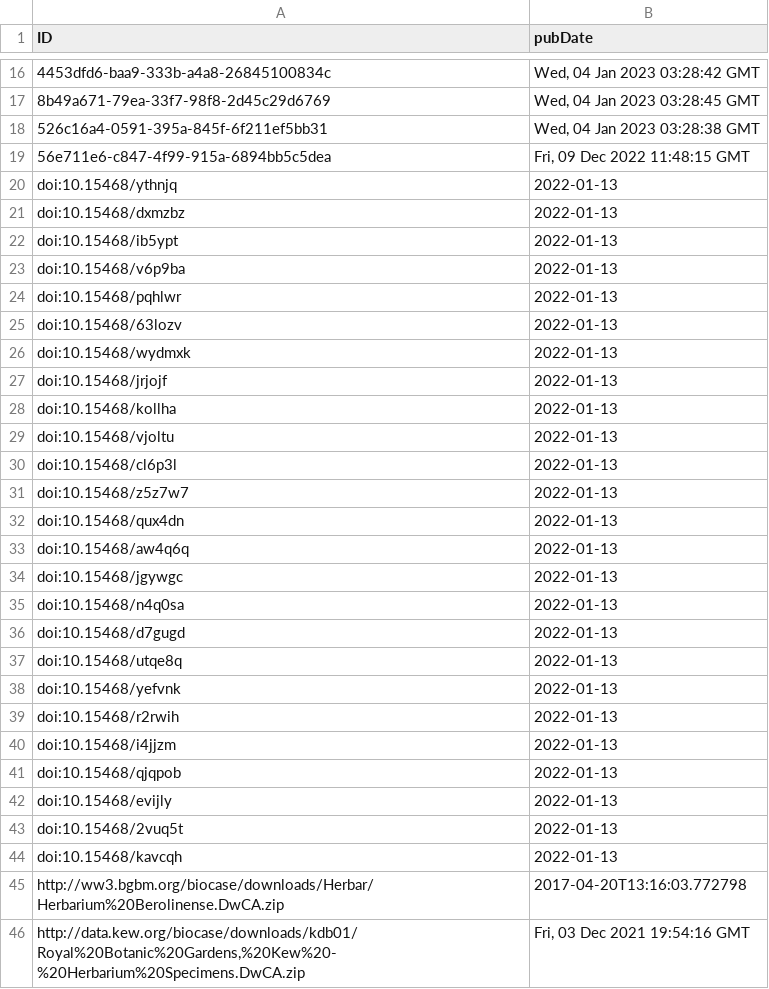
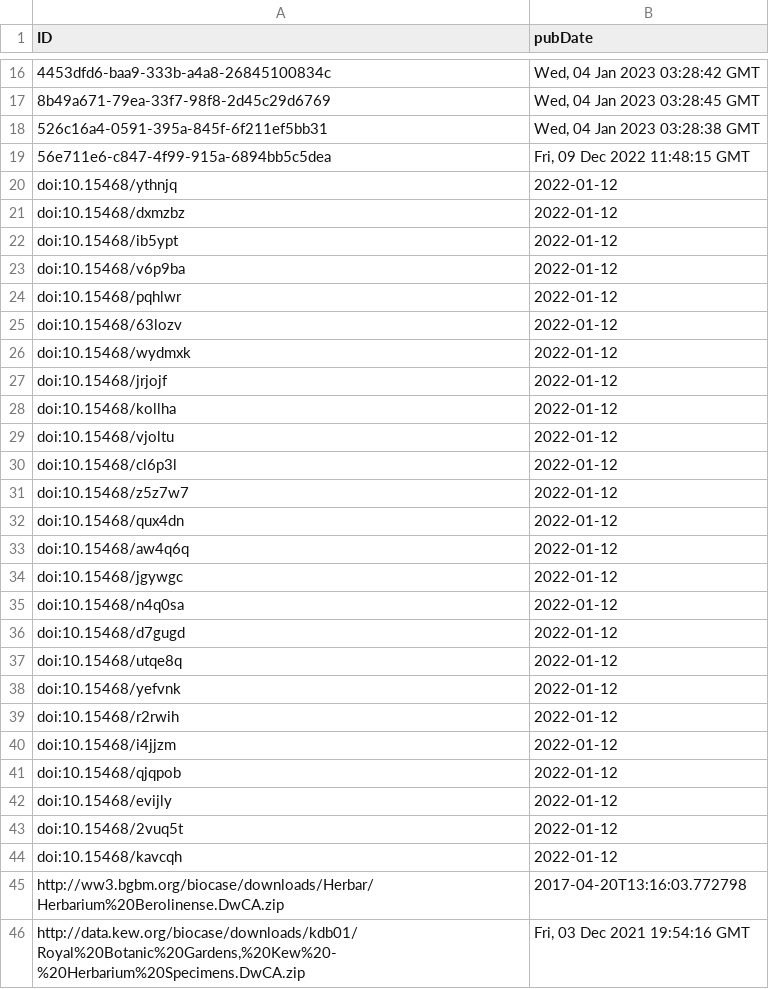
Before and after one commit to iDigBio/idigbio-feeder, a CSV file: pubdates.csv, drawn as a sheet; only a part is shown, gaps mark what is left out.

Commit message:
date must be in the past

```diff
--- a/pubdates.csv
+++ b/pubdates.csv
@@ -19,27 +19,27 @@
 "56e711e6-c847-4f99-915a-6894bb5c5dea","Fri, 09 Dec 2022 11:48:15 GMT"
-"doi:10.15468/ythnjq","2022-01-13"
-"doi:10.15468/dxmzbz","2022-01-13"
-"doi:10.15468/ib5ypt","2022-01-13"
-"doi:10.15468/v6p9ba","2022-01-13"
-"doi:10.15468/pqhlwr","2022-01-13"
-"doi:10.15468/63lozv","2022-01-13"
-"doi:10.15468/wydmxk","2022-01-13"
-"doi:10.15468/jrjojf","2022-01-13"
-"doi:10.15468/kollha","2022-01-13"
-"doi:10.15468/vjoltu","2022-01-13"
-"doi:10.15468/cl6p3l","2022-01-13"
-"doi:10.15468/z5z7w7","2022-01-13"
-"doi:10.15468/qux4dn","2022-01-13"
-"doi:10.15468/aw4q6q","2022-01-13"
-"doi:10.15468/jgywgc","2022-01-13"
-"doi:10.15468/n4q0sa","2022-01-13"
-"doi:10.15468/d7gugd","2022-01-13"
-"doi:10.15468/utqe8q","2022-01-13"
-"doi:10.15468/yefvnk","2022-01-13"
-"doi:10.15468/r2rwih","2022-01-13"
-"doi:10.15468/i4jjzm","2022-01-13"
-"doi:10.15468/qjqpob","2022-01-13"
-"doi:10.15468/evijly","2022-01-13"
-"doi:10.15468/2vuq5t","2022-01-13"
-"doi:10.15468/kavcqh","2022-01-13"
+"doi:10.15468/ythnjq","2022-01-12"
+"doi:10.15468/dxmzbz","2022-01-12"
+"doi:10.15468/ib5ypt","2022-01-12"
+"doi:10.15468/v6p9ba","2022-01-12"
+"doi:10.15468/pqhlwr","2022-01-12"
+"doi:10.15468/63lozv","2022-01-12"
+"doi:10.15468/wydmxk","2022-01-12"
+"doi:10.15468/jrjojf","2022-01-12"
+"doi:10.15468/kollha","2022-01-12"
+"doi:10.15468/vjoltu","2022-01-12"
+"doi:10.15468/cl6p3l","2022-01-12"
+"doi:10.15468/z5z7w7","2022-01-12"
+"doi:10.15468/qux4dn","2022-01-12"
+"doi:10.15468/aw4q6q","2022-01-12"
+"doi:10.15468/jgywgc","2022-01-12"
+"doi:10.15468/n4q0sa","2022-01-12"
+"doi:10.15468/d7gugd","2022-01-12"
+"doi:10.15468/utqe8q","2022-01-12"
+"doi:10.15468/yefvnk","2022-01-12"
+"doi:10.15468/r2rwih","2022-01-12"
+"doi:10.15468/i4jjzm","2022-01-12"
+"doi:10.15468/qjqpob","2022-01-12"
+"doi:10.15468/evijly","2022-01-12"
+"doi:10.15468/2vuq5t","2022-01-12"
+"doi:10.15468/kavcqh","2022-01-12"
 "http://ww3.bgbm.org/biocase/downloads/Herbar/Herbarium%20Berolinense.DwCA.zip","2017-04-20T13:16:03.772798"
```
